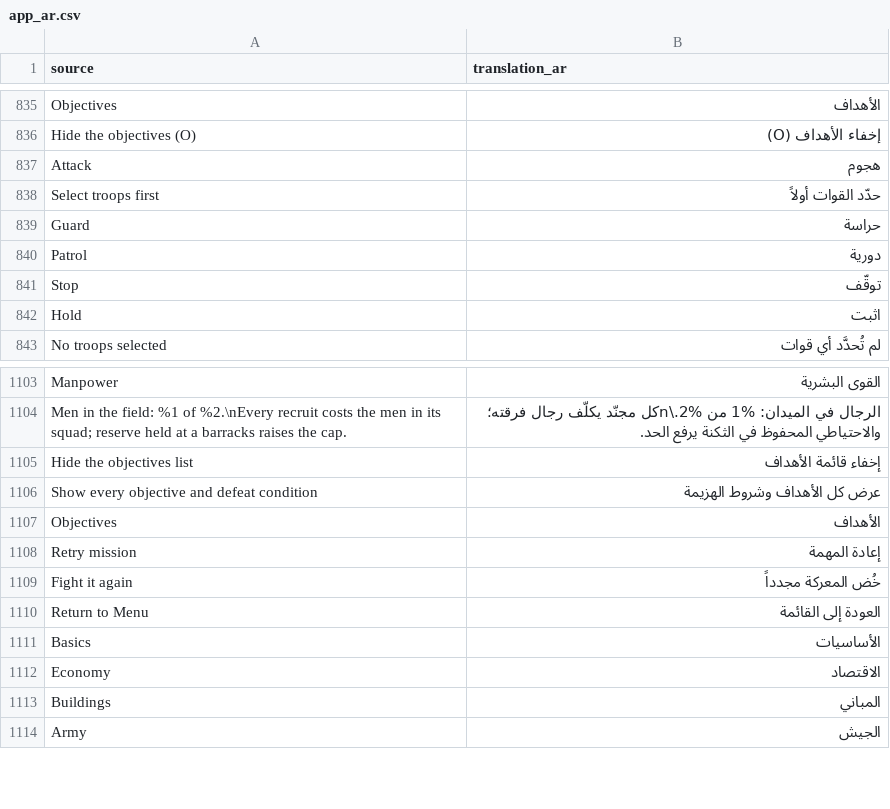
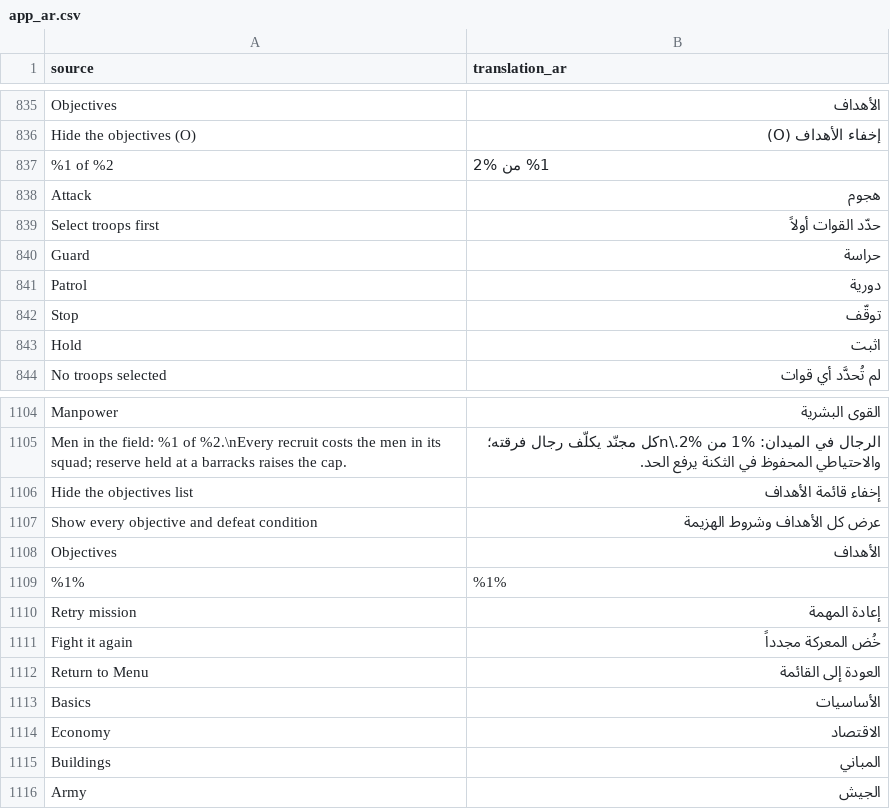
Before and after one commit to djeada/Standard-of-Iron, a CSV file: translations/csv/app_ar.csv, drawn as a sheet; only a part is shown, gaps mark what is left out.

```diff
--- a/translations/csv/app_ar.csv
+++ b/translations/csv/app_ar.csv
@@ -836,2 +836,3 @@
 "Hide the objectives (O)","إخفاء الأهداف (O)"
+"%1 of %2","%1 من %2"
 "Attack","هجوم"
@@ -1107,2 +1108,3 @@
 "Objectives","الأهداف"
+"%1%","%1%"
 "Retry mission","إعادة المهمة"
```
Also changed, not shown: translations/csv/app_de.csv, translations/csv/app_en.csv, 32 other files.
